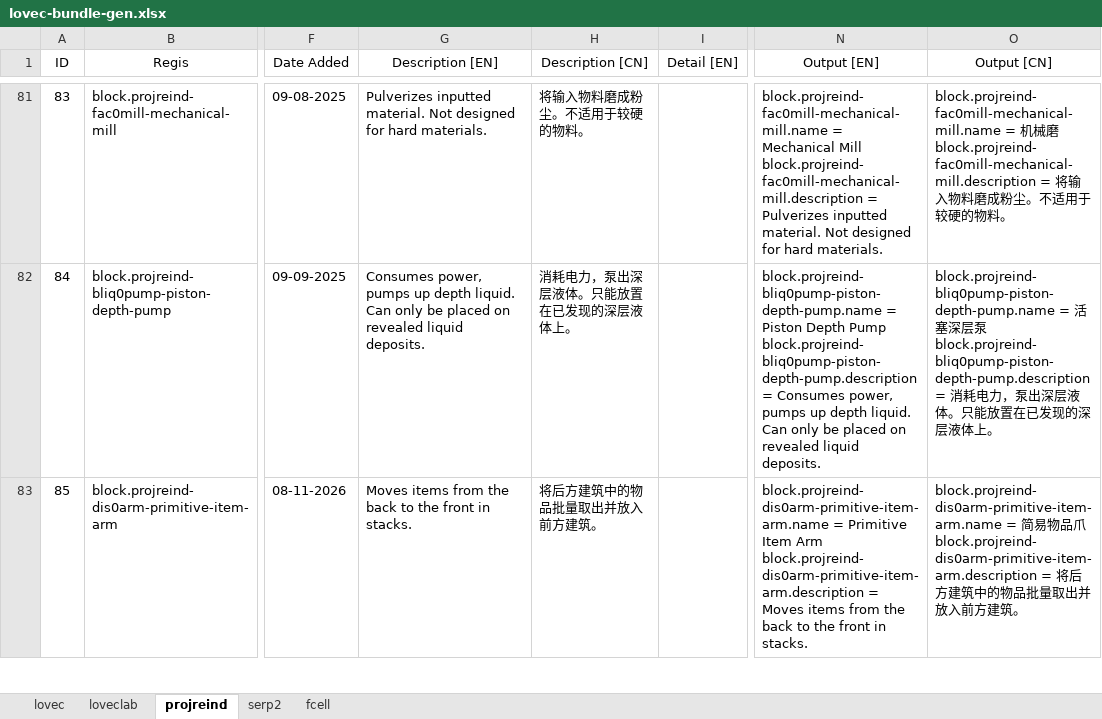
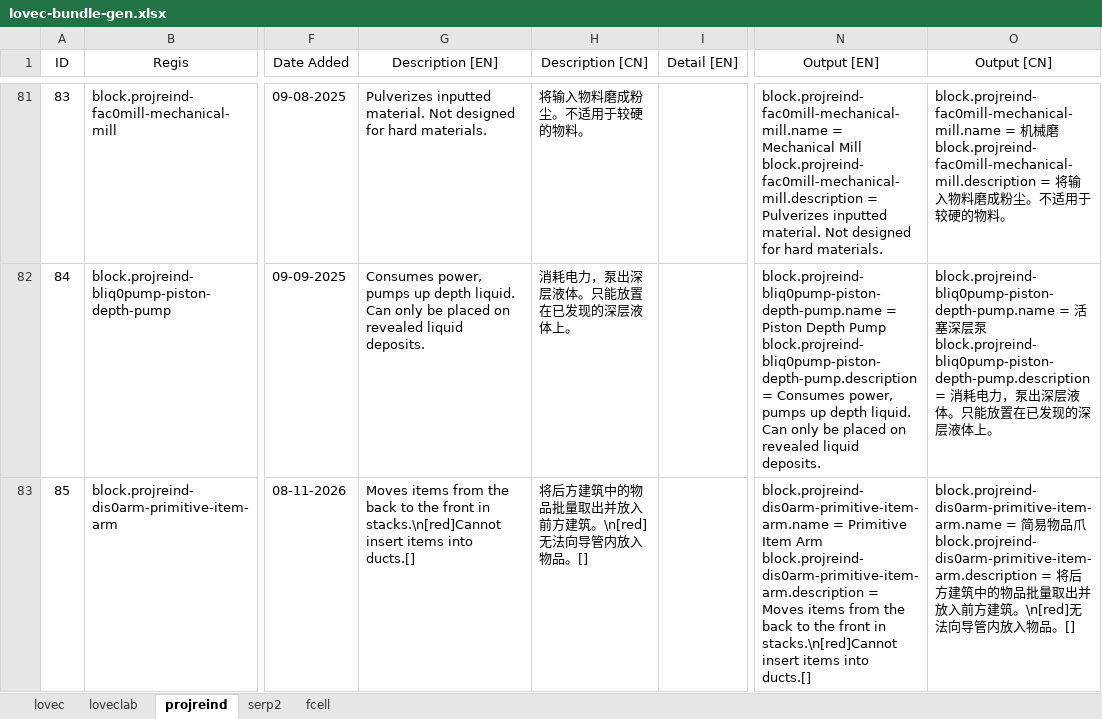
Before and after one commit to HuanXefh/Lovecraftian-Library-Java, an Excel workbook: lovec-bundle-gen.xlsx, sheet projreind, drawn as a sheet; only a part is shown, gaps mark what is left out; values as stored, in another font and other column widths than the file's, no borders; the diff covers the shown part only; the diff names each change by its address in the sheet, - before the commit and + after, or states it on an @@ line.

```diff
--- a/lovec-bundle-gen.xlsx (sheet projreind)
+++ b/lovec-bundle-gen.xlsx (sheet projreind)
-G83 (Description [EN]): …front in stacks.
+G83 (Description [EN]): …front in stacks.\n[red]Cannot insert items into ducts.[]
-H83 (Description [CN]): 将后方建筑中的物品批量取出并放入前方建筑。
+H83 (Description [CN]): 将后方建筑中的物品批量取出并放入前方建筑。\n[red]无法向导管内放入物品。[]
-N83 (Output [EN]): …front in stacks.
+N83 (Output [EN]): …front in stacks.\n[red]Cannot insert items into ducts.[]
-O83 (Output [CN]): …筑。
+O83 (Output [CN]): …筑。\n[red]无法向导管内放入物品。[]
```
Also changed, not shown: 12 edited cells elsewhere in this sheet, sheet lovec, 27 other files.
